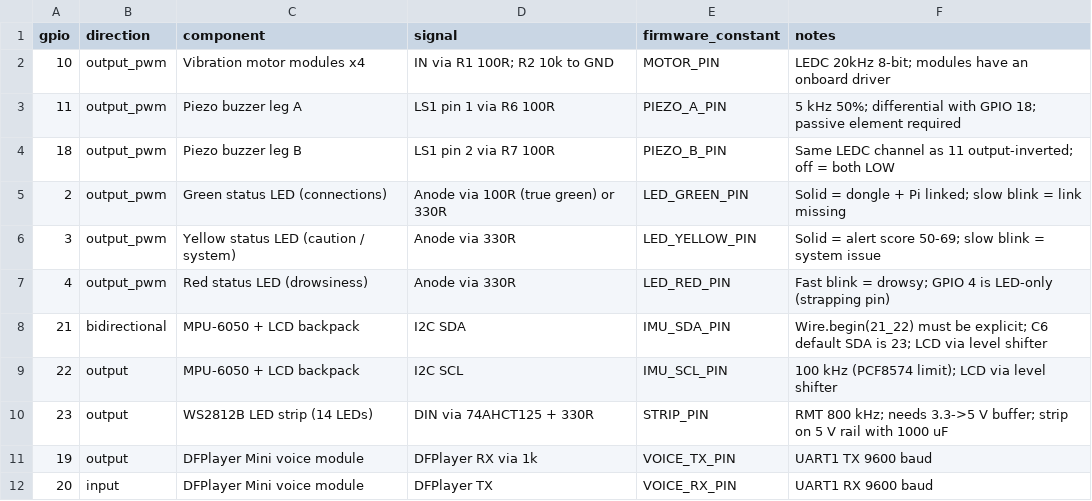
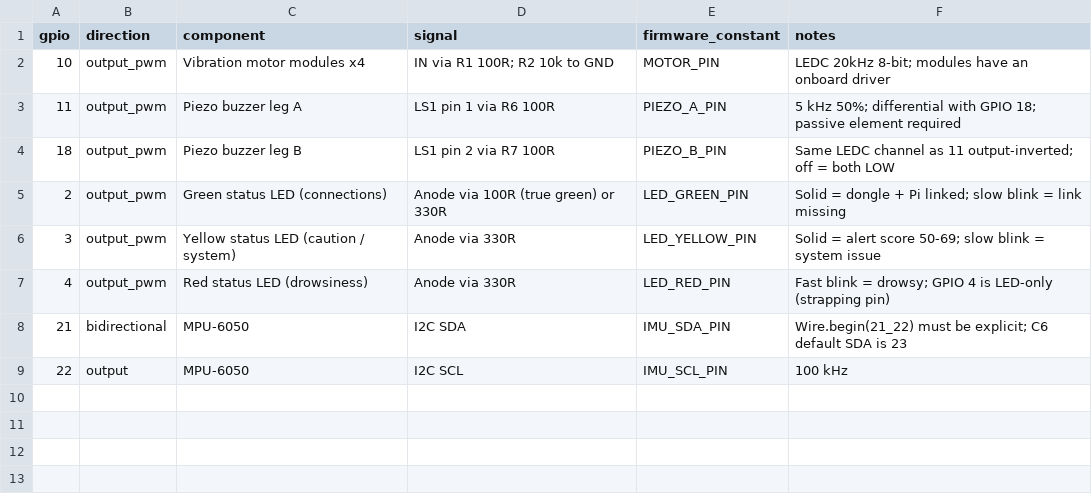
Before and after one commit to KendracNguyen/DRIFTS, a CSV file: Hardware/pinout.csv, drawn as a sheet.

```diff
--- a/Hardware/pinout.csv
+++ b/Hardware/pinout.csv
@@ -7,6 +7,3 @@ gpio,direction,component,signal,firmware_constant,notes
 4,output_pwm,Red status LED (drowsiness),Anode via 330R,LED_RED_PIN,Fast blink = drowsy; GPIO 4 is LED-only (strapping pin)
-21,bidirectional,MPU-6050 + LCD backpack,I2C SDA,IMU_SDA_PIN,Wire.begin(21_22) must be explicit; C6 default SDA is 23; LCD via level shifter
-22,output,MPU-6050 + LCD backpack,I2C SCL,IMU_SCL_PIN,100 kHz (PCF8574 limit); LCD via level shifter
-23,output,WS2812B LED strip (14 LEDs),DIN via 74AHCT125 + 330R,STRIP_PIN,RMT 800 kHz; needs 3.3->5 V buffer; strip on 5 V rail with 1000 uF
-19,output,DFPlayer Mini voice module,DFPlayer RX via 1k,VOICE_TX_PIN,UART1 TX 9600 baud
-20,input,DFPlayer Mini voice module,DFPlayer TX,VOICE_RX_PIN,UART1 RX 9600 baud
+21,bidirectional,MPU-6050,I2C SDA,IMU_SDA_PIN,Wire.begin(21_22) must be explicit; C6 default SDA is 23
+22,output,MPU-6050,I2C SCL,IMU_SCL_PIN,100 kHz
```
Also changed, not shown: Hardware/BOM.csv, 37 other files.
